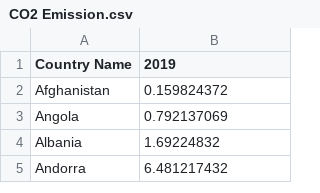
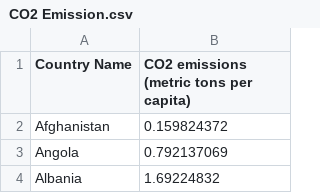
Before and after one commit to jkoh9922/FIT3179, a CSV file: Week9_Homework/Data/CO2 Emission.csv, drawn as a sheet; only a part is shown; the shorter side is filled out with more unchanged rows.

Commit message:
Add files via upload

```diff
--- a/Week9_Homework/Data/CO2 Emission.csv
+++ b/Week9_Homework/Data/CO2 Emission.csv
@@ -1,2 +1,2 @@
-Country Name,2019
+Country Name,CO2 emissions (metric tons per capita)
 Afghanistan,0.159824372
```
